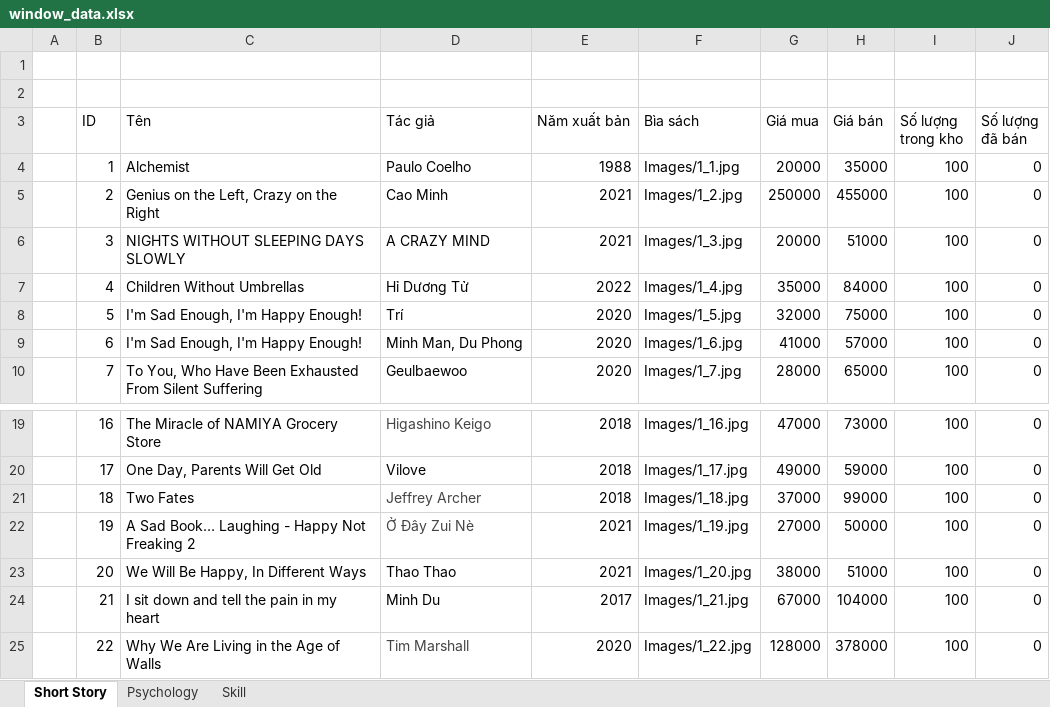
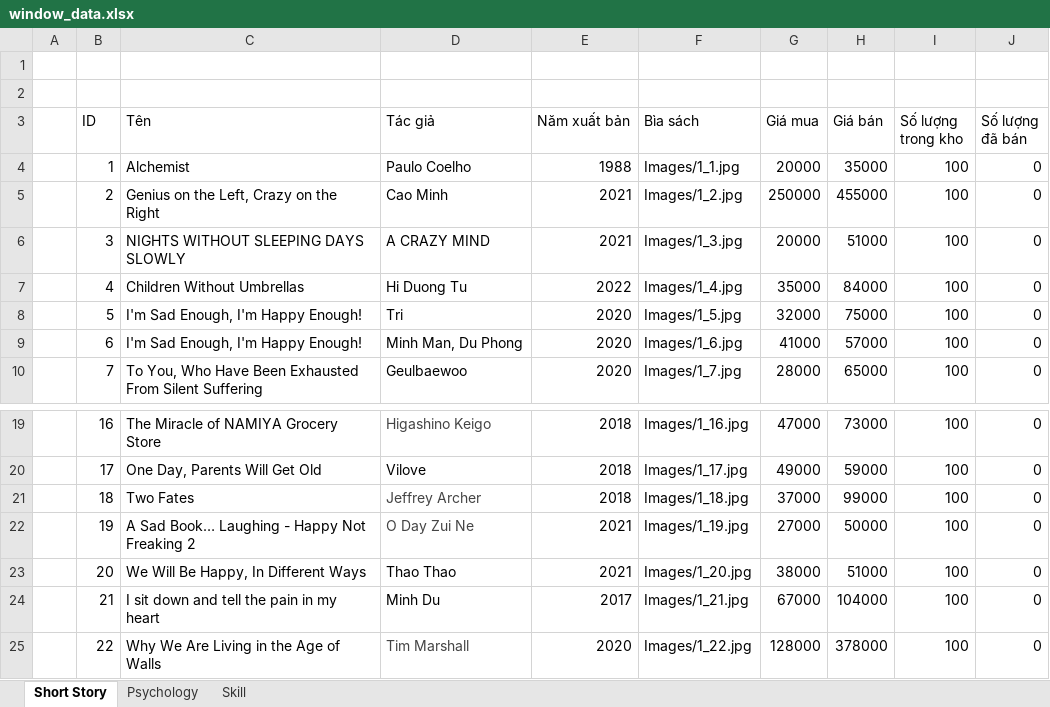
Before and after one commit to KTTNKL/Project01_BookStore, an Excel workbook: BookStore/window_data.xlsx, sheet Short Story, drawn as a sheet; only a part is shown, gaps mark what is left out; values as stored, in another font and other column widths than the file's, no borders; the diff names each change by its address in the sheet, - before the commit and + after, or states it on an @@ line.

Commit message:
[19127478] count book, out of stock

```diff
--- a/BookStore/window_data.xlsx (sheet Short Story)
+++ b/BookStore/window_data.xlsx (sheet Short Story)
-D7 (Tác giả): Hỉ Dương Tử
+D7 (Tác giả): Hi Duong Tu
-D8 (Tác giả): Trí
+D8 (Tác giả): Tri
-D22 (Tác giả): Ở Đây Zui Nè
+D22 (Tác giả): O Day Zui Ne
```
Also changed, not shown: 3 other files.
